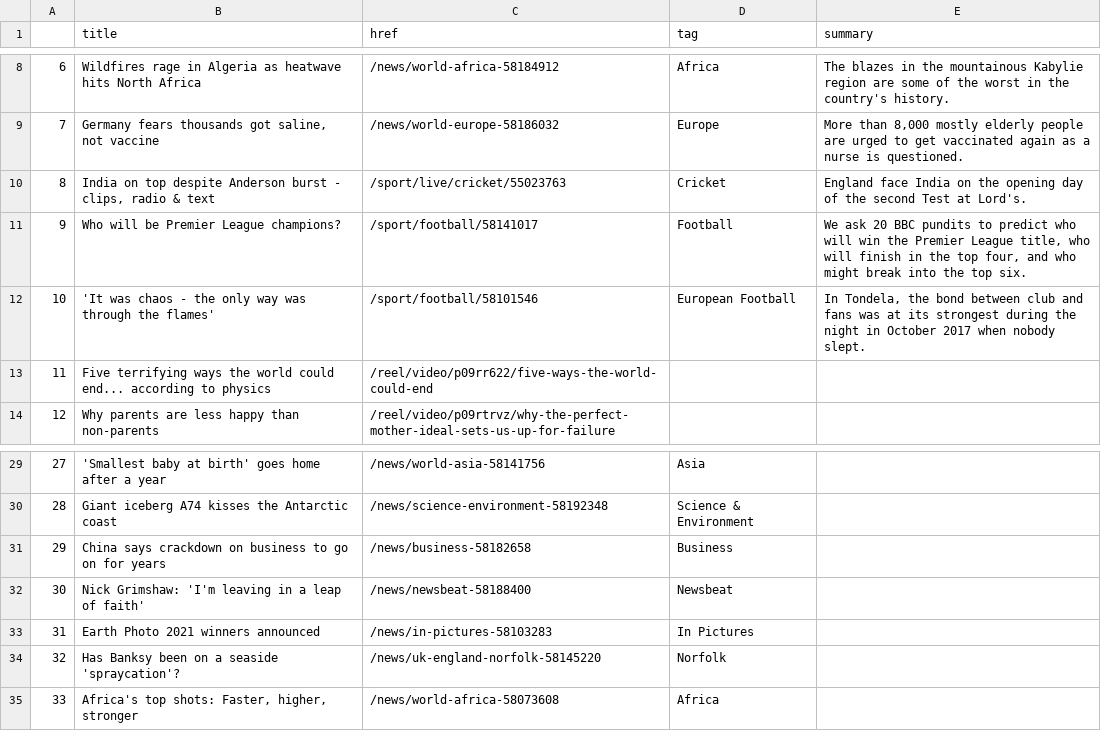
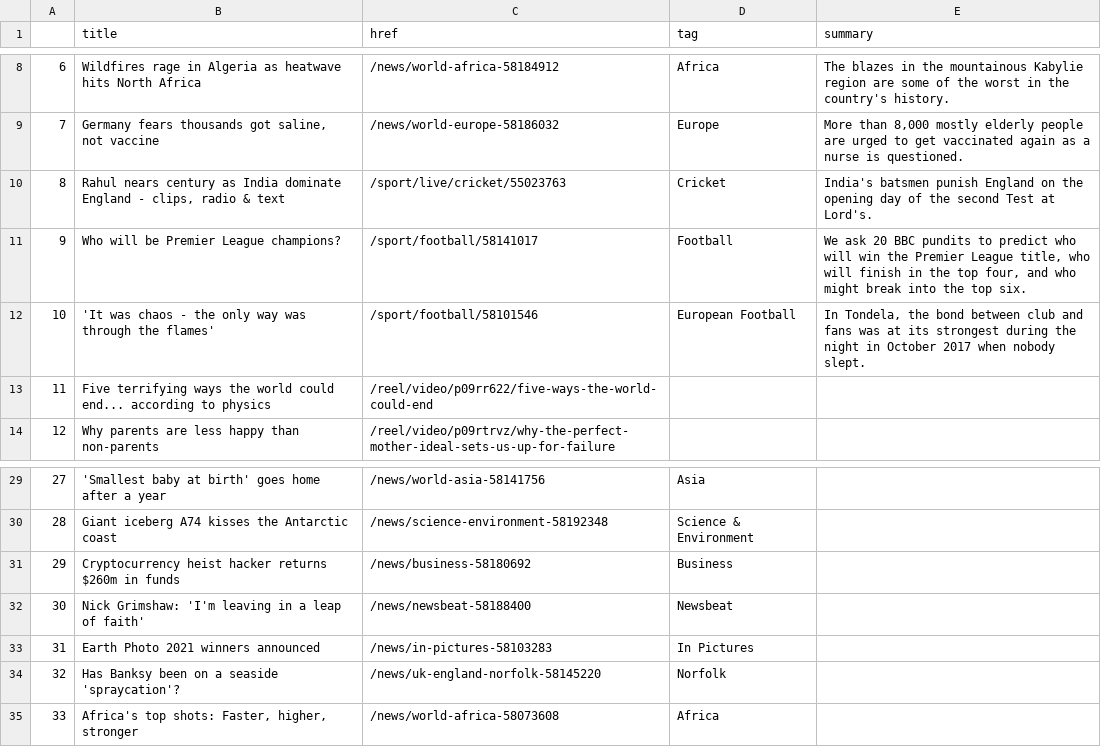
Before and after one commit to anth3lia/automatic-scraper, a CSV file: bbc-headlines.csv, drawn as a sheet; only a part is shown, gaps mark what is left out.

```diff
--- a/bbc-headlines.csv
+++ b/bbc-headlines.csv
@@ -9,3 +9,3 @@
 7,"Germany fears thousands got saline, not vaccine",/news/world-europe-58186032,Europe,"More than 8,000 mostly elderly people are urged to get vaccinated again as a nurse is questioned."
-8,"India on top despite Anderson burst - clips, radio & text",/sport/live/cricket/55023763,Cricket,England face India on the opening day of the second Test at Lord's.
+8,"Rahul nears century as India dominate England - clips, radio & text",/sport/live/cricket/55023763,Cricket,India's batsmen punish England on the opening day of the second Test at Lord's.
 9,Who will be Premier League champions?,/sport/football/58141017,Football,"We ask 20 BBC pundits to predict who will win the Premier League title, who will finish in the top four, and who might break into the top six."
@@ -30,3 +30,3 @@
 28,Giant iceberg A74 kisses the Antarctic coast,/news/science-environment-58192348,Science & Environment,
-29,China says crackdown on business to go on for years,/news/business-58182658,Business,
+29,Cryptocurrency heist hacker returns $260m in funds,/news/business-58180692,Business,
 30,Nick Grimshaw: 'I'm leaving in a leap of faith',/news/newsbeat-58188400,Newsbeat,
```
